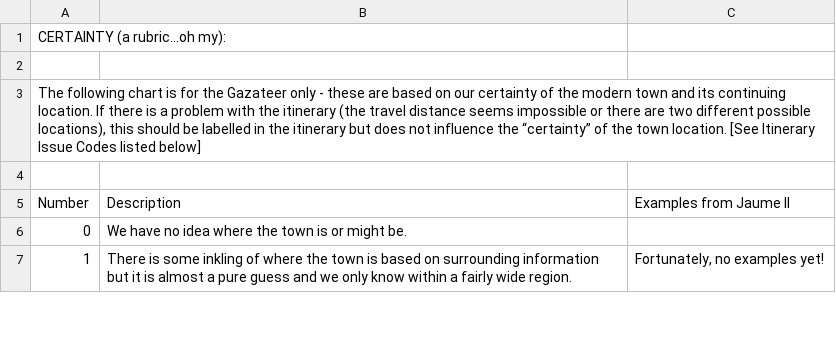
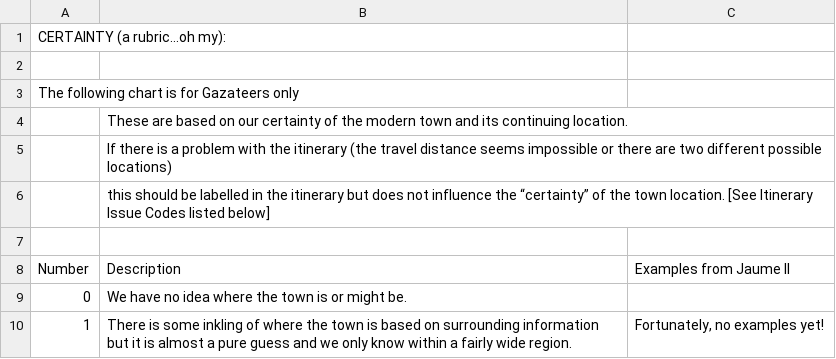
Before and after one commit to The-Travelers-Lab/Medieval-Itineraries, a CSV file: Tool-Box/rubrics.csv, drawn as a sheet; only a part is shown.

Commit message:
Update rubrics.csv

```diff
--- a/Tool-Box/rubrics.csv
+++ b/Tool-Box/rubrics.csv
@@ -2,3 +2,6 @@ CERTAINTY (a rubric...oh my):,,
 ,,
-"The following chart is for the Gazateer only - these are based on our certainty of the modern town and its continuing location.  If there is a problem with the itinerary (the travel distance seems impossible or there are two different possible locations), this should be labelled in the itinerary but does not influence the “certainty” of the town location. [See Itinerary Issue Codes listed below]",,
+"The following chart is for Gazateers only",,
+,"These are based on our certainty of the modern town and its continuing location.",
+,"If there is a problem with the itinerary (the travel distance seems impossible or there are two different possible locations)",
+,"this should be labelled in the itinerary but does not influence the “certainty” of the town location. [See Itinerary Issue Codes listed below]",
 ,,
```
